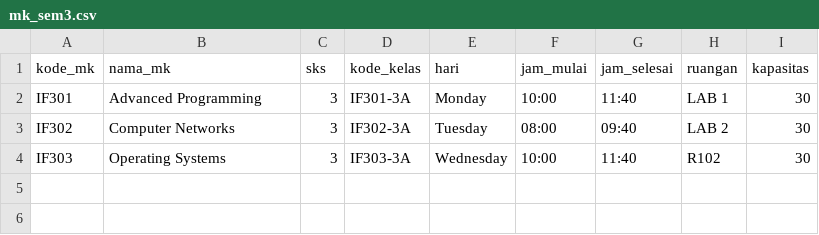
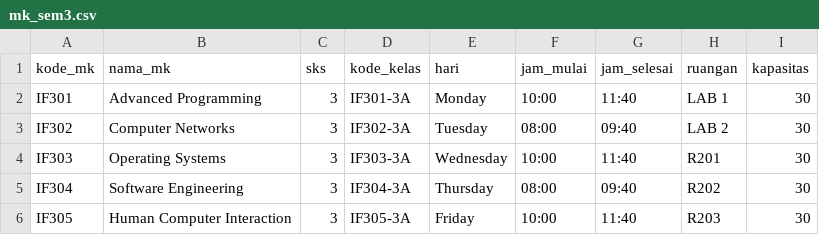
Before and after one commit to AkmalJecky/AliveInside, a CSV file: AliveInside2/data/mk_sem3.csv, drawn as a sheet.

```diff
--- a/AliveInside2/data/mk_sem3.csv
+++ b/AliveInside2/data/mk_sem3.csv
@@ -3,2 +3,4 @@ IF301,Advanced Programming,3,IF301-3A,Monday,10:00,11:40,LAB 1,30
 IF302,Computer Networks,3,IF302-3A,Tuesday,08:00,09:40,LAB 2,30
-IF303,Operating Systems,3,IF303-3A,Wednesday,10:00,11:40,R102,30
+IF303,Operating Systems,3,IF303-3A,Wednesday,10:00,11:40,R201,30
+IF304,Software Engineering,3,IF304-3A,Thursday,08:00,09:40,R202,30
+IF305,Human Computer Interaction,3,IF305-3A,Friday,10:00,11:40,R203,30
```
Also changed, not shown: AliveInside2/data/paket_sem2.csv, 7 other files.
